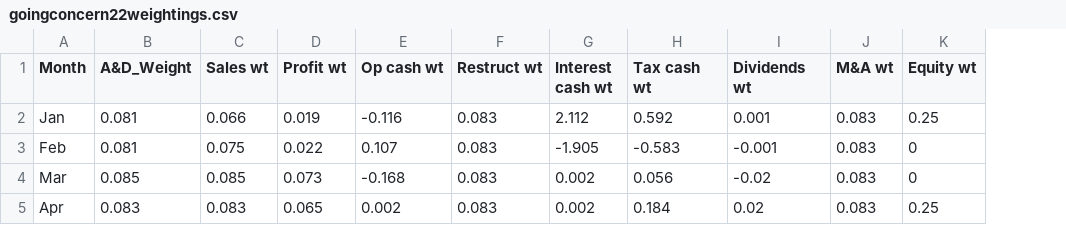
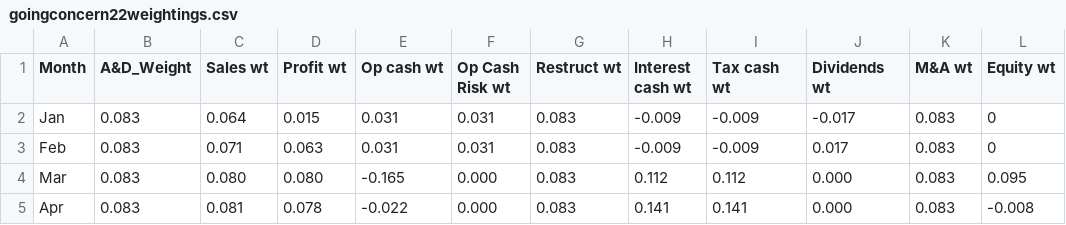
Before and after one commit to dammzie/treasuryhub24backup, a CSV file: modelfiles/goingconcern22weightings.csv, drawn as a sheet; only a part is shown; addresses are those after the commit; the diff covers the shown part only; the diff names each change by its address in the sheet, - before the commit and + after, or states it on an @@ line.

```diff
--- a/modelfiles/goingconcern22weightings.csv
+++ b/modelfiles/goingconcern22weightings.csv
+column F (Op Cash Risk wt), rows 2-5: 0.031 | 0.031 | 0.000 | 0.000
-B2:B3 (A&D_Weight): 0.081
+B2:B3 (A&D_Weight): 0.083
-C2 (Sales wt): 0.066
+C2 (Sales wt): 0.064
-D2 (Profit wt): 0.019
+D2 (Profit wt): 0.015
-E2 (Op cash wt): -0.116
+E2 (Op cash wt): 0.031
-H2 (Interest cash wt): 2.112
+H2 (Interest cash wt): -0.009
-I2 (Tax cash wt): 0.592
+I2 (Tax cash wt): -0.009
-J2 (Dividends wt): 0.001
+J2 (Dividends wt): -0.017
-L2 (Equity wt): 0.25
+L2 (Equity wt): 0
-C3 (Sales wt): 0.075
+C3 (Sales wt): 0.071
-D3 (Profit wt): 0.022
+D3 (Profit wt): 0.063
-E3 (Op cash wt): 0.107
+E3 (Op cash wt): 0.031
-H3 (Interest cash wt): -1.905
+H3 (Interest cash wt): -0.009
-I3 (Tax cash wt): -0.583
+I3 (Tax cash wt): -0.009
-J3 (Dividends wt): -0.001
+J3 (Dividends wt): 0.017
-B4 (A&D_Weight): 0.085
+B4 (A&D_Weight): 0.083
-C4 (Sales wt): 0.085
+C4 (Sales wt): 0.080
-D4 (Profit wt): 0.073
+D4 (Profit wt): 0.080
-E4 (Op cash wt): -0.168
+E4 (Op cash wt): -0.165
-H4 (Interest cash wt): 0.002
+H4 (Interest cash wt): 0.112
-I4 (Tax cash wt): 0.056
+I4 (Tax cash wt): 0.112
-J4 (Dividends wt): -0.02
+J4 (Dividends wt): 0.000
-L4 (Equity wt): 0
+L4 (Equity wt): 0.095
-C5 (Sales wt): 0.083
+C5 (Sales wt): 0.081
-D5 (Profit wt): 0.065
+D5 (Profit wt): 0.078
-E5 (Op cash wt): 0.002
+E5 (Op cash wt): -0.022
-H5 (Interest cash wt): 0.002
+H5 (Interest cash wt): 0.141
-I5 (Tax cash wt): 0.184
+I5 (Tax cash wt): 0.141
-J5 (Dividends wt): 0.02
+J5 (Dividends wt): 0.000
-L5 (Equity wt): 0.25
+L5 (Equity wt): -0.008
```
Also changed, not shown: 59 edited cells elsewhere in this file, modelfiles/Risksuploadforgoingconcernmodel(10 Feb).csv, modelfiles/Risksuploadforgoingconcernmodel.csv, 3 other files.
